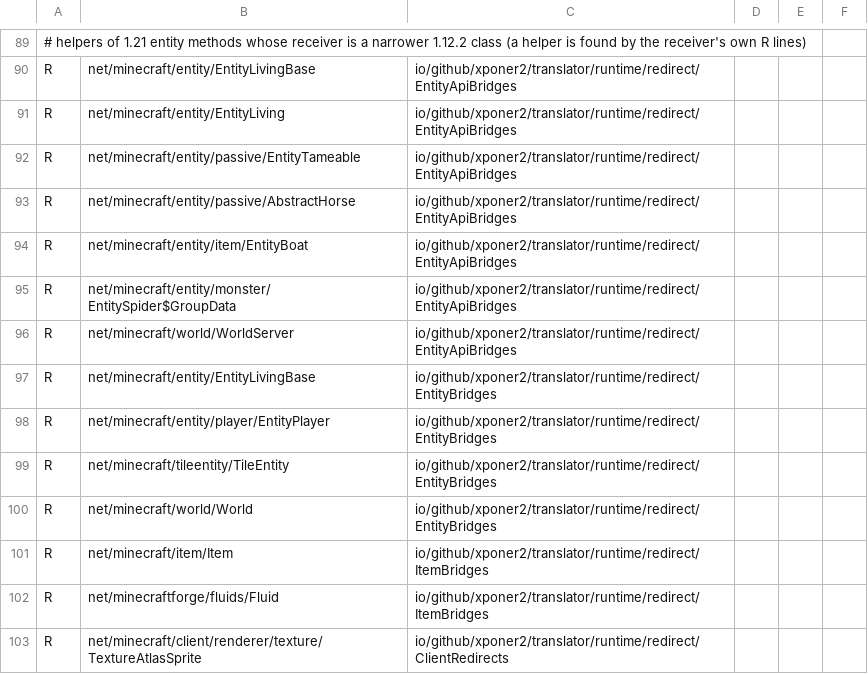
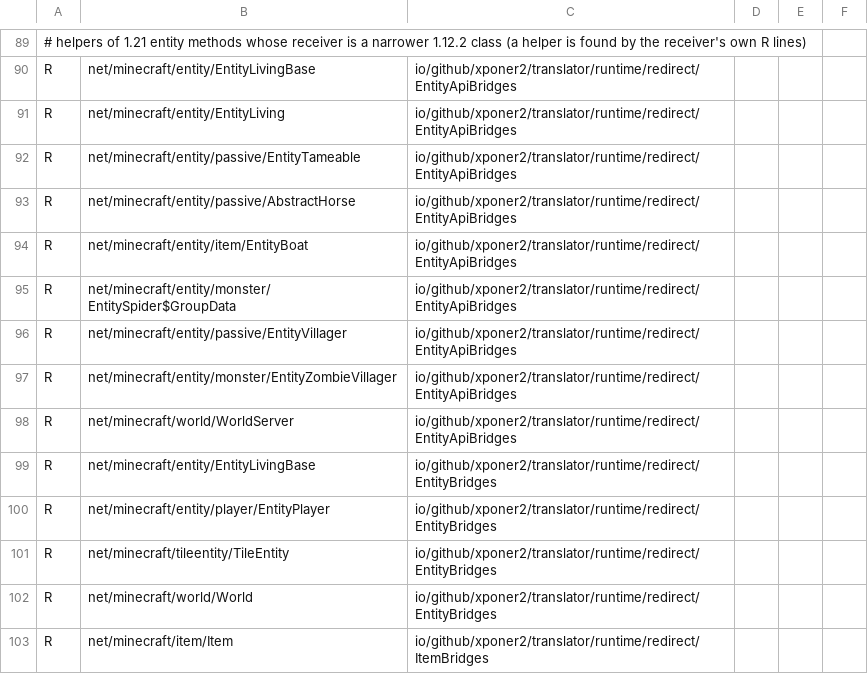
Before and after one commit to Xponer2/translator, a TSV file: src/main/resources/assets/translator/runtime/neoforge-1.21.1-redirects.tsv, drawn as a sheet; only a part is shown, gaps mark what is left out; the shorter side is filled out with more unchanged rows; the diff names each change by its address in the sheet, - before the commit and + after, or states it on an @@ line.

```diff
--- a/src/main/resources/assets/translator/runtime/neoforge-1.21.1-redirects.tsv
+++ b/src/main/resources/assets/translator/runtime/neoforge-1.21.1-redirects.tsv
+row 96: R | net/minecraft/entity/passive/EntityVillager | io/github/xponer2/translator/runtime/redirect/EntityApiBridges
+row 97: R | net/minecraft/entity/monster/EntityZombieVillager | io/github/xponer2/translator/runtime/redirect/EntityApiBridges
```
Also changed, not shown: 1 other file.
